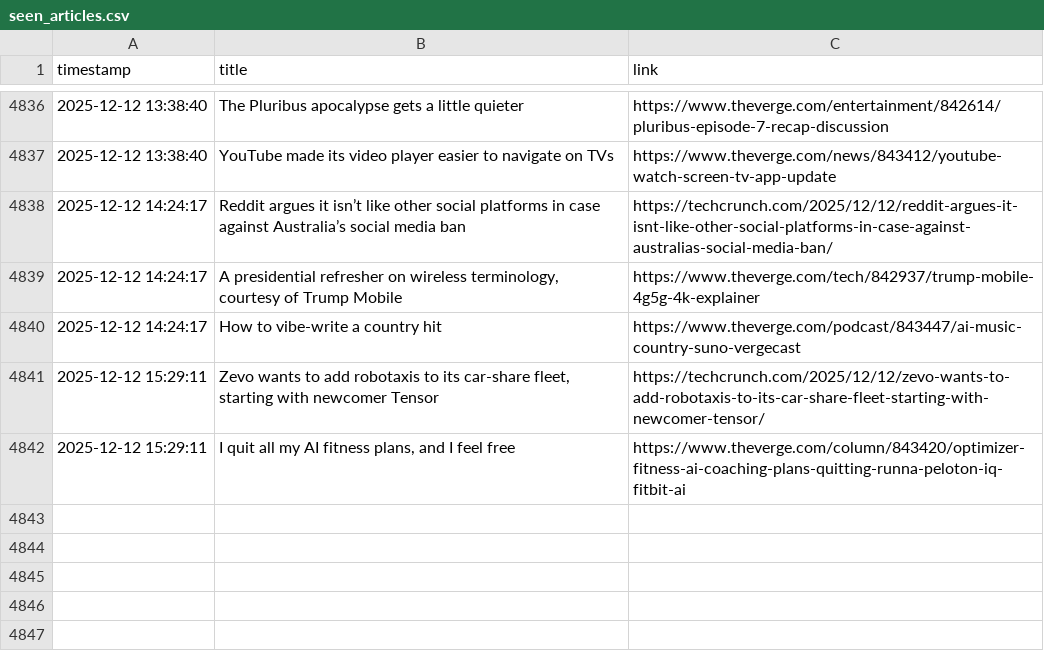
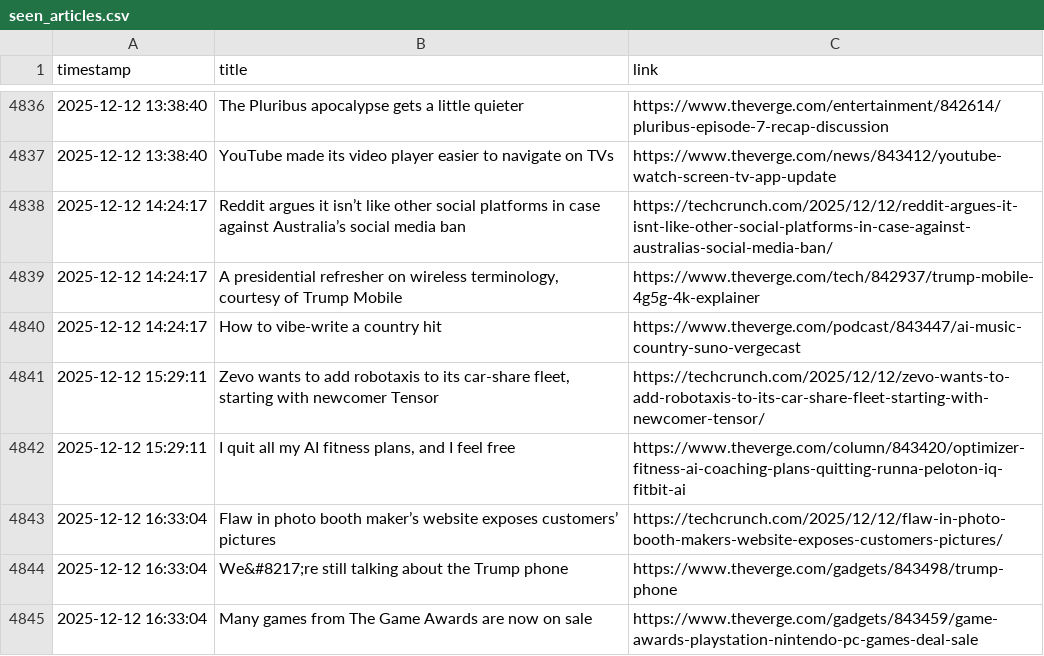
Before and after one commit to DeviPriya-Kolla/AutonomousContentAgent, a CSV file: seen_articles.csv, drawn as a sheet; only a part is shown, gaps mark what is left out.

Commit message:
docs: Update seen articles log

```diff
--- a/seen_articles.csv
+++ b/seen_articles.csv
@@ -4842 +4842,4 @@ timestamp,title,link
 2025-12-12 15:29:11,"I quit all my AI fitness plans, and I feel free",https://www.theverge.com/column/843420/optimizer-fitness-ai-coaching-plans-quitting-runna-peloton-iq-fitbit-ai
+2025-12-12 16:33:04,Flaw in photo booth maker’s website exposes customers’ pictures,https://techcrunch.com/2025/12/12/flaw-in-photo-booth-makers-website-exposes-customers-pictures/
+2025-12-12 16:33:04,We&#8217;re still talking about the Trump phone,https://www.theverge.com/gadgets/843498/trump-phone
+2025-12-12 16:33:04,Many games from The Game Awards are now on sale,https://www.theverge.com/gadgets/843459/game-awards-playstation-nintendo-pc-games-deal-sale
```
